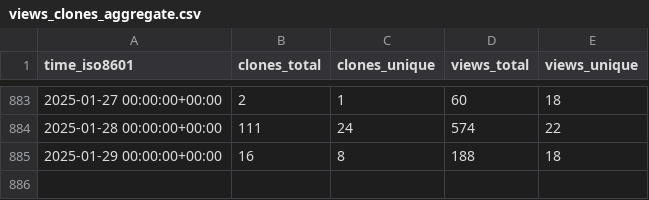
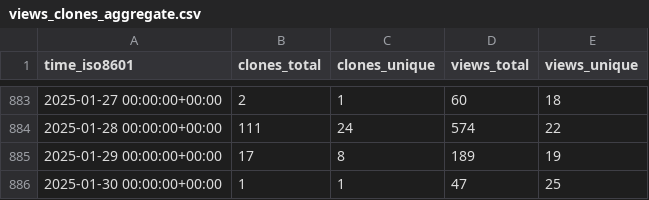
Before and after one commit to PetervanLunteren/EcoAssist, a CSV file: PetervanLunteren/EcoAssist/ghrs-data/views_clones_aggregate.csv, drawn as a sheet; only a part is shown, gaps mark what is left out.

```diff
--- a/PetervanLunteren/EcoAssist/ghrs-data/views_clones_aggregate.csv
+++ b/PetervanLunteren/EcoAssist/ghrs-data/views_clones_aggregate.csv
@@ -884,2 +884,3 @@ time_iso8601,clones_total,clones_unique,views_total,views_unique
 2025-01-28 00:00:00+00:00,111,24,574,22
-2025-01-29 00:00:00+00:00,16,8,188,18
+2025-01-29 00:00:00+00:00,17,8,189,19
+2025-01-30 00:00:00+00:00,1,1,47,25
```
Also changed, not shown: 1 other file.
